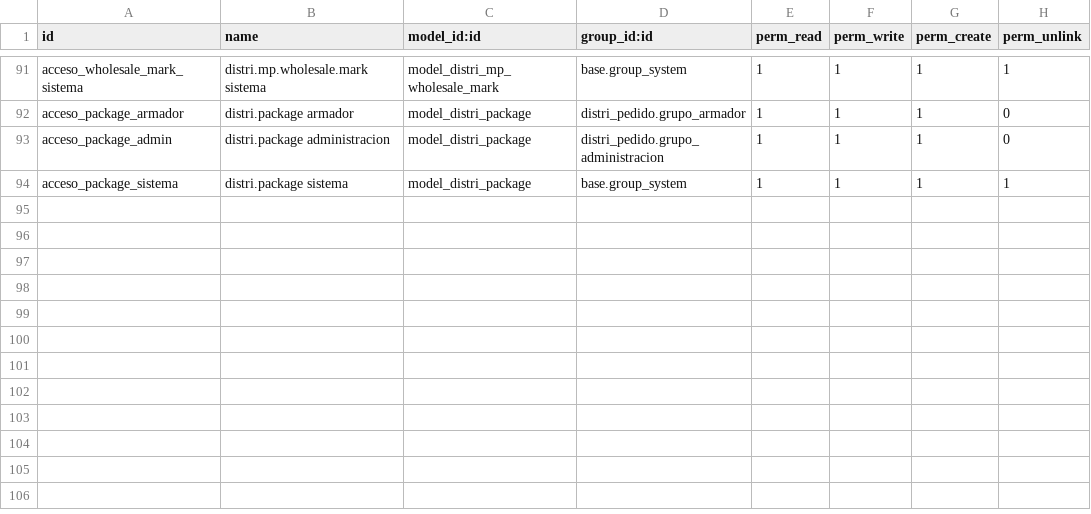
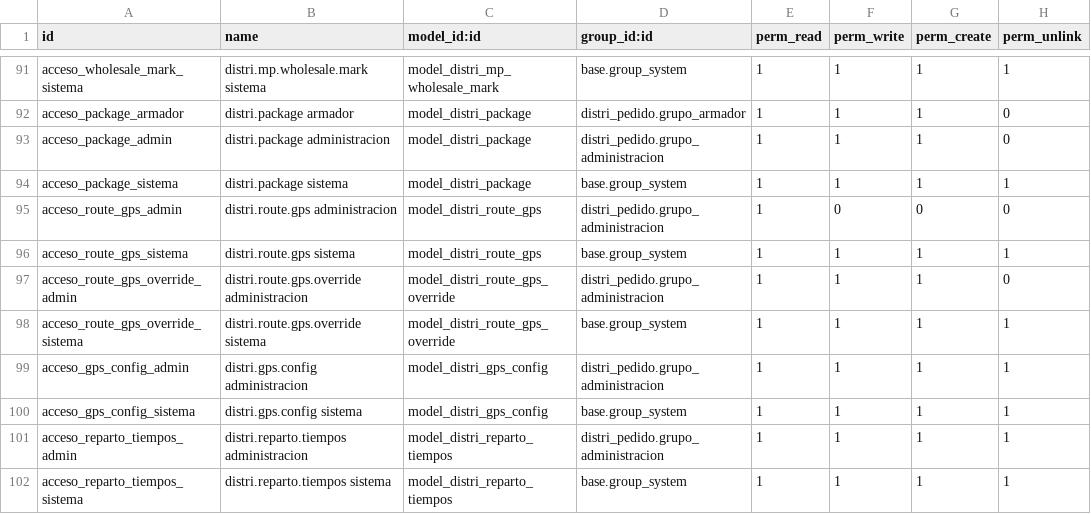
Before and after one commit to indubioproyectos/distrineuquen-sistema, a CSV file: addons/distri_pedido/security/ir.model.access.csv, drawn as a sheet; only a part is shown, gaps mark what is left out.

Commit message:
feat(reparto): capture driver location at key route moments
The driver app takes one fresh position at «Salir a repartir», «Llegué»,
closing a visit and «Cerrar la ruta», only while the route is active.
The position travels inside the outbox event so it works offline. When
location is required and missing, the action waits with instructions
and a retry button.

Add GPS points with low-accuracy and far-from-customer flags, a manual
«Guardar como ubicación del cliente», the admin-only «Sin GPS –
autorizado» override with reason, the «Tiempos de reparto» report
(screen and PDF), GPS settings, a one-time privacy notice and a daily
cron that purges coordinates after the retention period.

Bump distri_pedido to 19.0.1.35.0.

```diff
--- a/addons/distri_pedido/security/ir.model.access.csv
+++ b/addons/distri_pedido/security/ir.model.access.csv
@@ -94 +94,9 @@ acceso_package_admin,distri.package administracion,model_distri_package,distri_p
 acceso_package_sistema,distri.package sistema,model_distri_package,base.group_system,1,1,1,1
+acceso_route_gps_admin,distri.route.gps administracion,model_distri_route_gps,distri_pedido.grupo_administracion,1,0,0,0
+acceso_route_gps_sistema,distri.route.gps sistema,model_distri_route_gps,base.group_system,1,1,1,1
+acceso_route_gps_override_admin,distri.route.gps.override administracion,model_distri_route_gps_override,distri_pedido.grupo_administracion,1,1,1,0
+acceso_route_gps_override_sistema,distri.route.gps.override sistema,model_distri_route_gps_override,base.group_system,1,1,1,1
+acceso_gps_config_admin,distri.gps.config administracion,model_distri_gps_config,distri_pedido.grupo_administracion,1,1,1,1
+acceso_gps_config_sistema,distri.gps.config sistema,model_distri_gps_config,base.group_system,1,1,1,1
+acceso_reparto_tiempos_admin,distri.reparto.tiempos administracion,model_distri_reparto_tiempos,distri_pedido.grupo_administracion,1,1,1,1
+acceso_reparto_tiempos_sistema,distri.reparto.tiempos sistema,model_distri_reparto_tiempos,base.group_system,1,1,1,1
```
Also changed, not shown: 12 other files.
